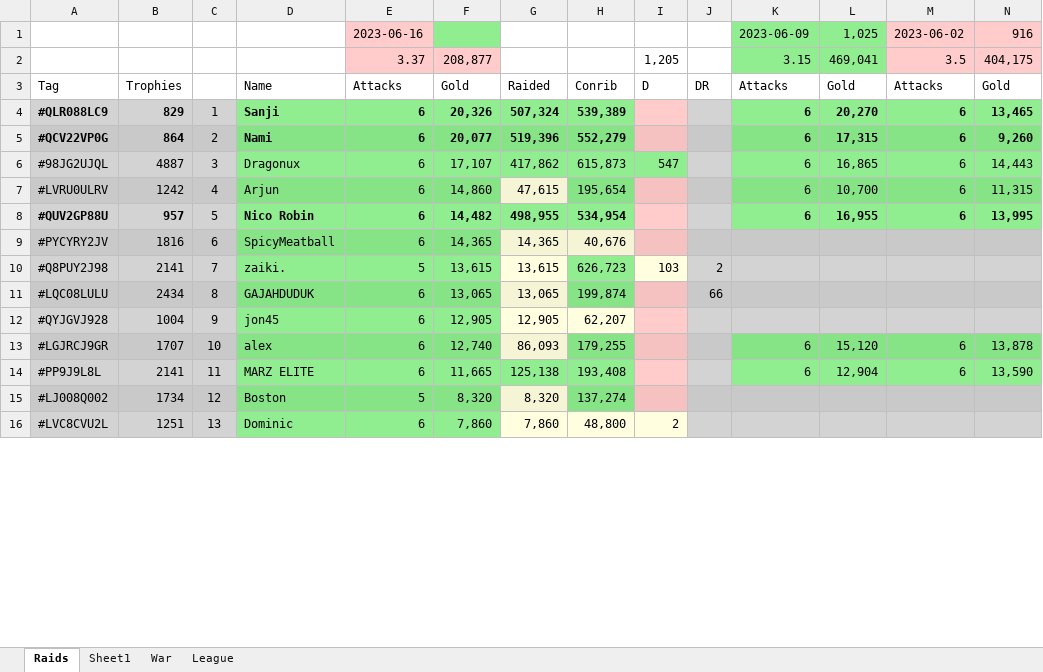
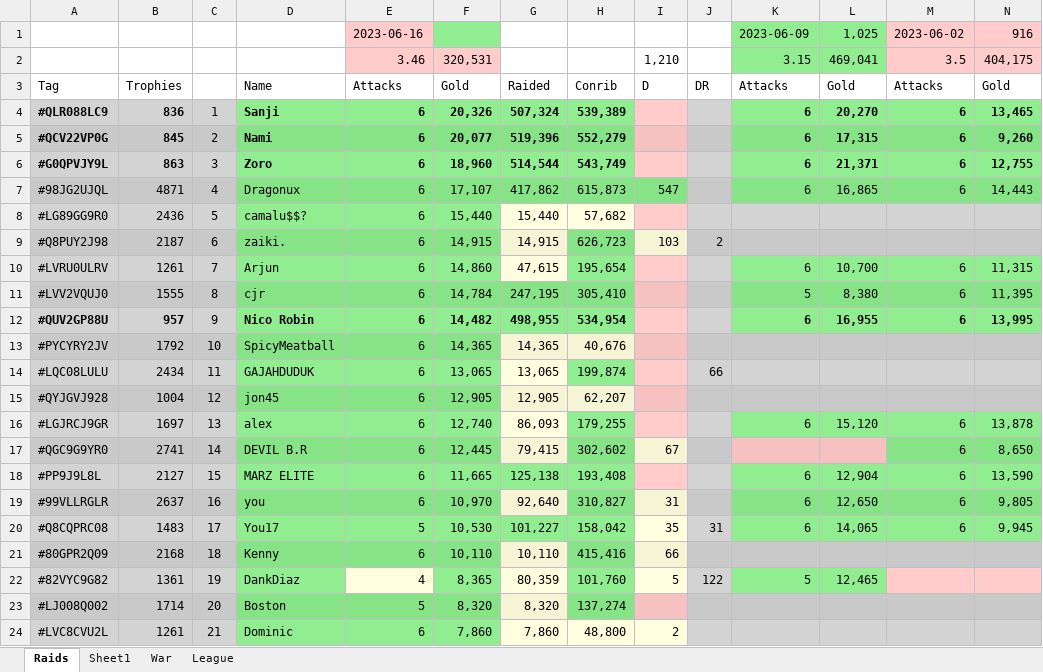
Before and after one commit to KYANI7E/Clans, an Excel workbook: Clash.xlsx, sheet Raids, drawn as a sheet; only a part is shown; values as stored, in another font and other column widths than the file's, no borders; removed rows and columns are numbered as before the commit, all else as after; rows hold the shown columns only; the diff covers the shown part only; the diff names each change by its address in the sheet, - before the commit and + after, or states it on an @@ line.

Commit message:
updating the clash file from bat manual run

```diff
--- a/Clash.xlsx (sheet Raids)
+++ b/Clash.xlsx (sheet Raids)
-E2: 3.37
+E2: 3.46
-F2: 208,877
+F2: 320,531
-I2: 1,205
+I2: 1,210
-B4: 829
+B4: 836
-B5: 864
+B5: 845
+row 6: #G0QPVJY9L | 863 | 3 | Zoro | 6 | 18,960 | 514,544 | 543,749 |  |  | 6 | 21,371 | 6 | 12,755
-B7: 4887
+B7: 4871
-C7: 3
+C7: 4
+row 8: #LG89GG9R0 | 2436 | 5 | camalu$$? | 6 | 15,440 | 15,440 | 57,682
+row 9: #Q8PUY2J98 | 2187 | 6 | zaiki. | 6 | 14,915 | 14,915 | 626,723 | 103 | 2
-B10: 1242
+B10: 1261
-C10: 4
+C10: 7
+row 11: #LVV2VQUJ0 | 1555 | 8 | cjr | 6 | 14,784 | 247,195 | 305,410 |  |  | 5 | 8,380 | 6 | 11,395
-C12: 5
+C12: 9
-B13: 1816
+B13: 1792
-C13: 6
+C13: 10
-row 10: #Q8PUY2J98 | 2141 | 7 | zaiki. | 5 | 13,615 | 13,615 | 626,723 | 103 | 2
-C14: 8
+C14: 11
-C15: 9
+C15: 12
-B16: 1707
+B16: 1697
-C16: 10
+C16: 13
+row 17: #QGC9G9YR0 | 2741 | 14 | DEVIL B.R | 6 | 12,445 | 79,415 | 302,602 | 67 |  |  |  | 6 | 8,650
-B18: 2141
+B18: 2127
-C18: 11
+C18: 15
+row 19: #99VLLRGLR | 2637 | 16 | you | 6 | 10,970 | 92,640 | 310,827 | 31 |  | 6 | 12,650 | 6 | 9,805
+row 20: #Q8CQPRC08 | 1483 | 17 | You17 | 5 | 10,530 | 101,227 | 158,042 | 35 | 31 | 6 | 14,065 | 6 | 9,945
+row 21: #80GPR2Q09 | 2168 | 18 | Kenny | 6 | 10,110 | 10,110 | 415,416 | 66
+row 22: #82VYC9G82 | 1361 | 19 | DankDiaz | 4 | 8,365 | 80,359 | 101,760 | 5 | 122 | 5 | 12,465
-B23: 1734
+B23: 1714
-C23: 12
+C23: 20
-B24: 1251
+B24: 1261
-C24: 13
+C24: 21
```
Also changed, not shown: 2 added rows, 10 removed rows, 41 edited cells and cell formats elsewhere in this sheet, sheet War.
